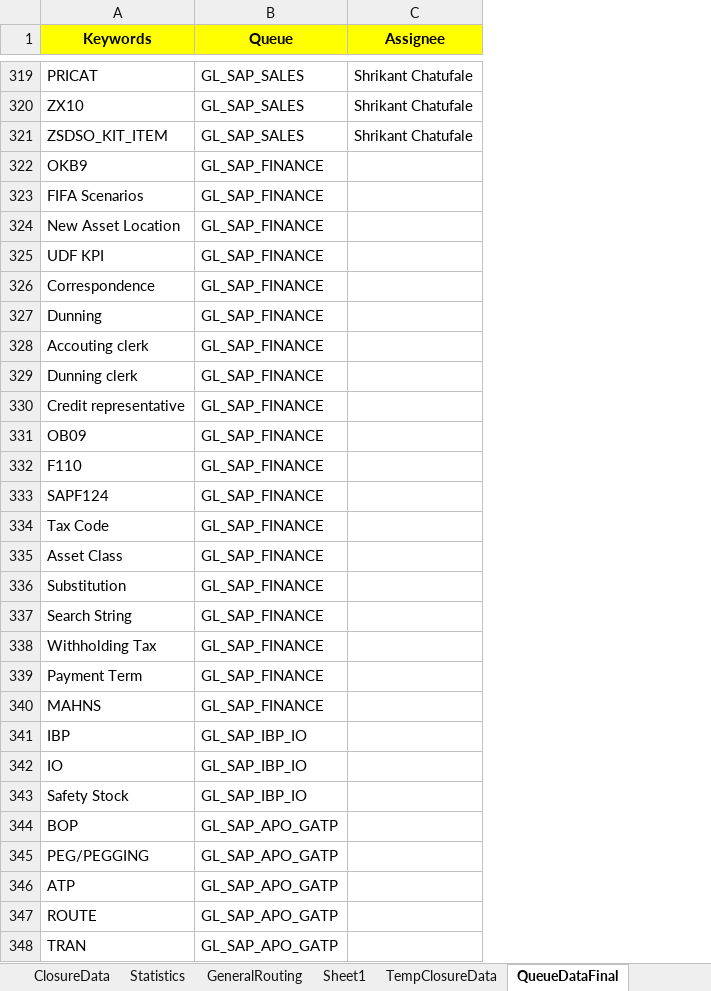
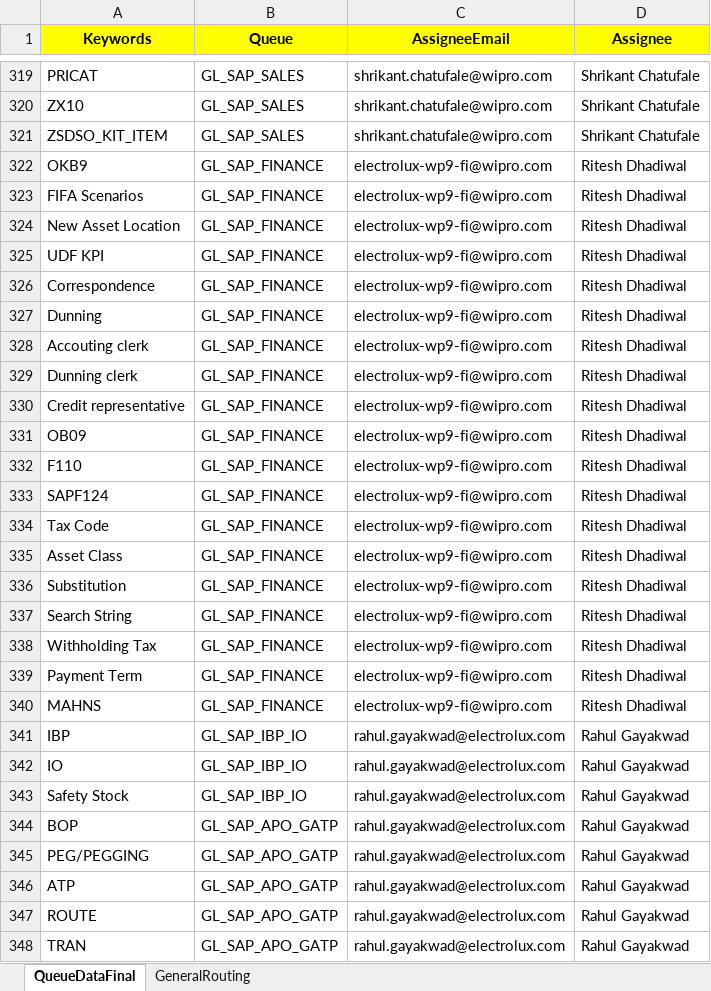
Before and after one commit to ashin4droid/servicenow, an Excel workbook: servicenow/resources/ExcelData.xlsx, sheet QueueDataFinal, drawn as a sheet; only a part is shown, gaps mark what is left out; values as stored, in another font and other column widths than the file's, no borders; addresses are those after the commit; the diff covers the shown part only; the diff names each change by its address in the sheet, - before the commit and + after, or states it on an @@ line.

Commit message:
Second Commit
-> Updated Excel log to show assignment details
-> Adding QueueDataFinal.java for binding assignment details
-> Giving email instead of name during assignment
-> Used Threads to load data during execution

```diff
--- a/servicenow/resources/ExcelData.xlsx (sheet QueueDataFinal)
+++ b/servicenow/resources/ExcelData.xlsx (sheet QueueDataFinal)
-sheet tab: ClosureData
-sheet tab: Statistics
-sheet tab: Sheet1
-sheet tab: TempClosureData
@@ sheet tab order changed: QueueDataFinal | GeneralRouting @@
+column C (AssigneeEmail), rows 319-348: shrikant.chatufale@wipro.com | shrikant.chatufale@wipro.com | shrikant.chatufale@wipro.com | electrolux-wp9-fi@wipro.com | electrolux-wp9-fi@wipro.com | electrolux-wp9-fi@wipro.com | electrolux-wp9-fi@wipro.com | electrolux-wp9-fi@wipro.com | electrolux-wp9-fi@wipro.com | electrolux-wp9-fi@wipro.com | electrolux-wp9-fi@wipro.com | electrolux-wp9-fi@wipro.com | electrolux-wp9-fi@wipro.com | electrolux-wp9-fi@wipro.com | electrolux-wp9-fi@wipro.com | electrolux-wp9-fi@wipro.com | electrolux-wp9-fi@wipro.com | electrolux-wp9-fi@wipro.com | electrolux-wp9-fi@wipro.com | electrolux-wp9-fi@wipro.com | electrolux-wp9-fi@wipro.com | electrolux-wp9-fi@wipro.com | rahul.gayakwad@electrolux.com | rahul.gayakwad@electrolux.com | rahul.gayakwad@electrolux.com | rahul.gayakwad@electrolux.com | rahul.gayakwad@electrolux.com | rahul.gayakwad@electrolux.com | rahul.gayakwad@electrolux.com | rahul.gayakwad@electrolux.com
-D322:D340 (Assignee): (empty)
+D322:D340 (Assignee): Ritesh Dhadiwal
-D341:D348 (Assignee): (empty)
+D341:D348 (Assignee): Rahul Gayakwad
```
Also changed, not shown: 280 edited cells elsewhere in this sheet, sheet GeneralRouting, other sheet tabs, 18 other files.
